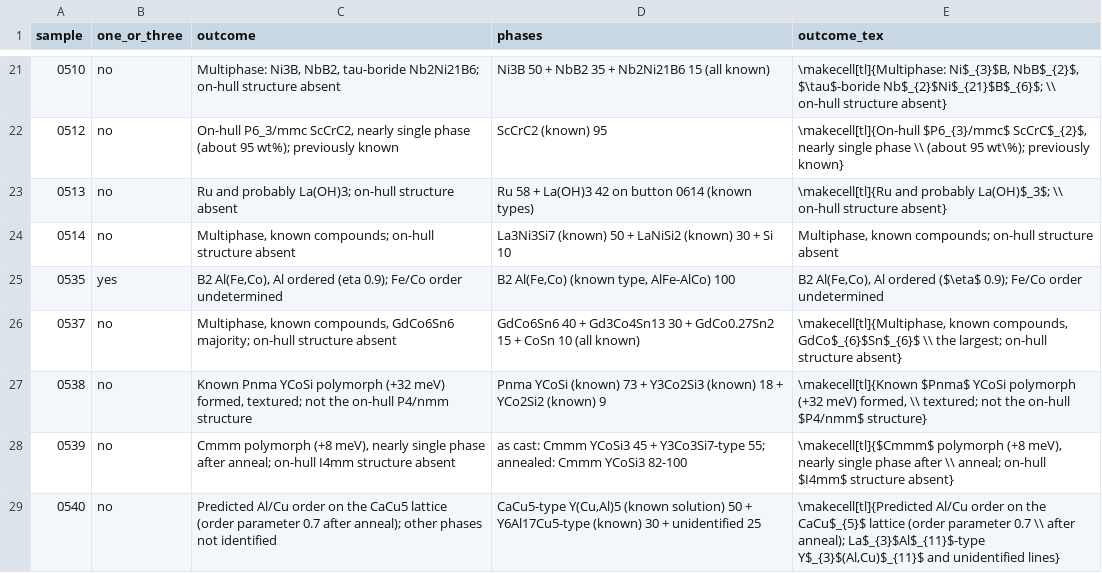
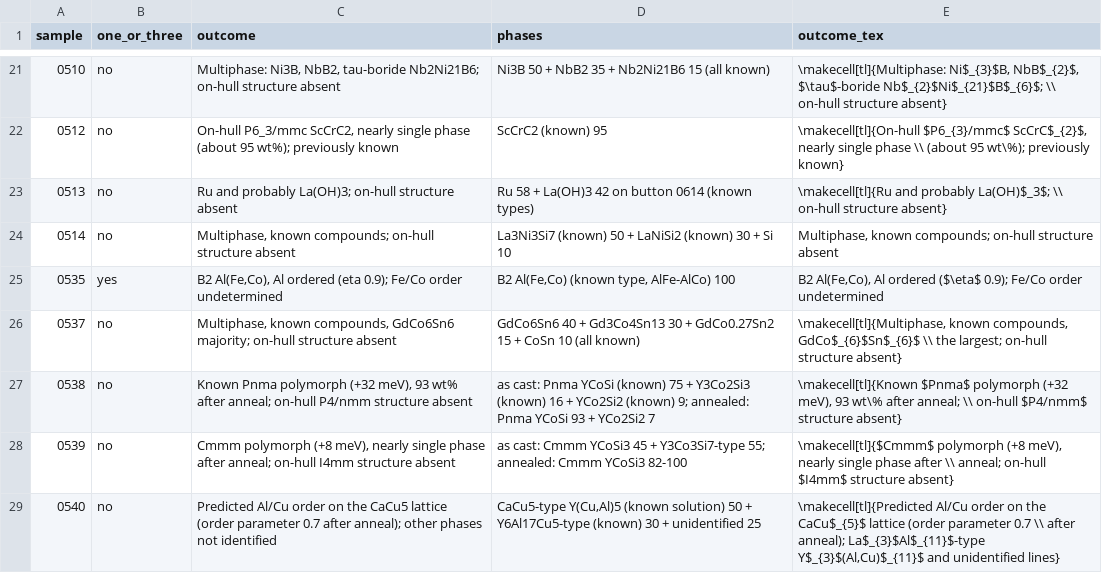
Before and after one commit to jhamlin-ufl/synthesizability, a CSV file: tables/outcomes.csv, drawn as a sheet; only a part is shown, gaps mark what is left out.

```diff
--- a/tables/outcomes.csv
+++ b/tables/outcomes.csv
@@ -26,3 +26,3 @@ sample,one_or_three,outcome,phases,outcome_tex
 0537,no,"Multiphase, known compounds, GdCo6Sn6 majority; on-hull structure absent",GdCo6Sn6 40 + Gd3Co4Sn13 30 + GdCo0.27Sn2 15 + CoSn 10 (all known),"\makecell[tl]{Multiphase, known compounds, GdCo$_{6}$Sn$_{6}$ \\ the largest; on-hull structure absent}"
-0538,no,"Known Pnma YCoSi polymorph (+32 meV) formed, textured; not the on-hull P4/nmm structure",Pnma YCoSi (known) 73 + Y3Co2Si3 (known) 18 + YCo2Si2 (known) 9,"\makecell[tl]{Known $Pnma$ YCoSi polymorph (+32 meV) formed, \\ textured; not the on-hull $P4/nmm$ structure}"
+0538,no,"Known Pnma polymorph (+32 meV), 93 wt% after anneal; on-hull P4/nmm structure absent",as cast: Pnma YCoSi (known) 75 + Y3Co2Si3 (known) 16 + YCo2Si2 (known) 9; annealed: Pnma YCoSi 93 + YCo2Si2 7,"\makecell[tl]{Known $Pnma$ polymorph (+32 meV), 93 wt\% after anneal; \\ on-hull $P4/nmm$ structure absent}"
 0539,no,"Cmmm polymorph (+8 meV), nearly single phase after anneal; on-hull I4mm structure absent",as cast: Cmmm YCoSi3 45 + Y3Co3Si7-type 55; annealed: Cmmm YCoSi3 82-100,"\makecell[tl]{$Cmmm$ polymorph (+8 meV), nearly single phase after \\ anneal; on-hull $I4mm$ structure absent}"
```
Also changed, not shown: tables/paper_samples.csv, tables/scans.csv, 51 other files.
